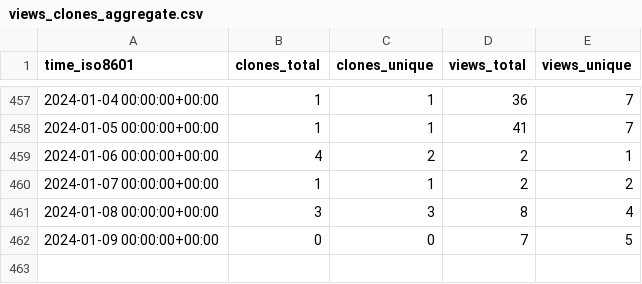
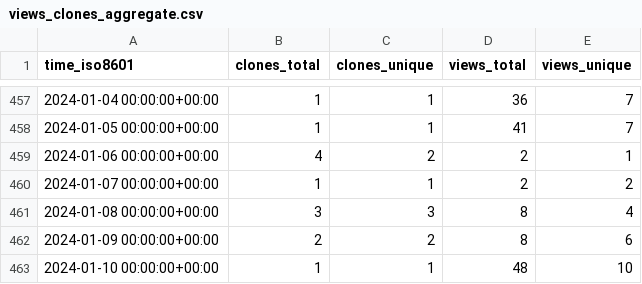
Before and after one commit to Swiple/swiple, a CSV file: Swiple/swiple/ghrs-data/views_clones_aggregate.csv, drawn as a sheet; only a part is shown, gaps mark what is left out.

```diff
--- a/Swiple/swiple/ghrs-data/views_clones_aggregate.csv
+++ b/Swiple/swiple/ghrs-data/views_clones_aggregate.csv
@@ -461,2 +461,3 @@ time_iso8601,clones_total,clones_unique,views_total,views_unique
 2024-01-08 00:00:00+00:00,3,3,8,4
-2024-01-09 00:00:00+00:00,0,0,7,5
+2024-01-09 00:00:00+00:00,2,2,8,6
+2024-01-10 00:00:00+00:00,1,1,48,10
```
Also changed, not shown: 1 other file.
